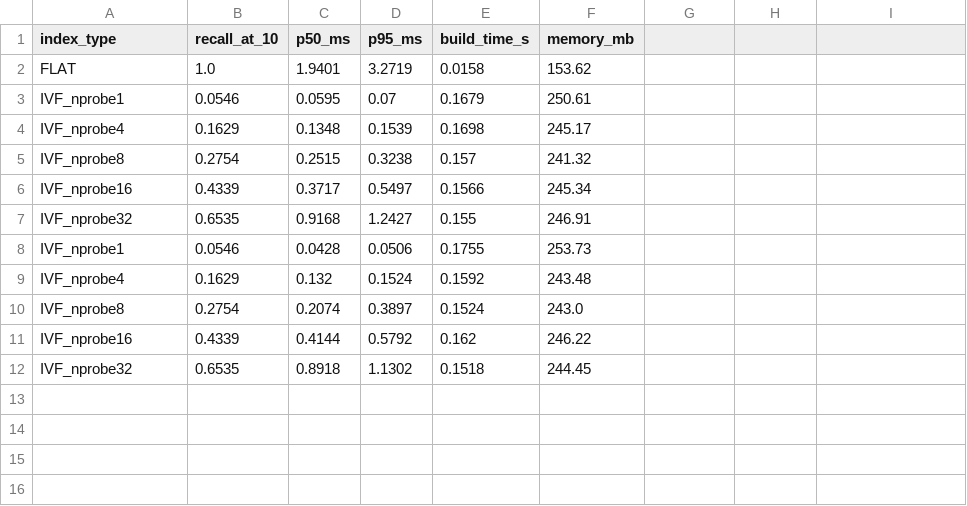
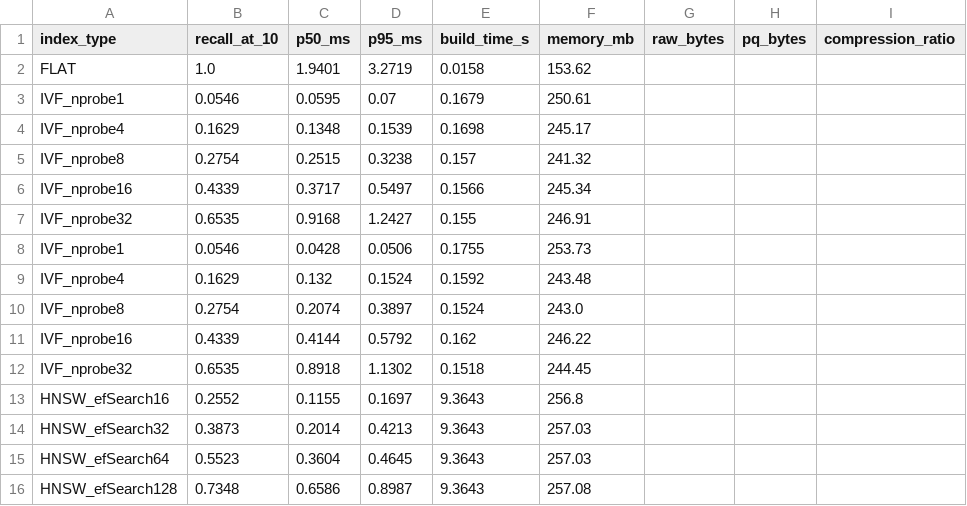
Before and after one commit to Sid3890/vector-ann-search, a CSV file: trackA/results/benchmarks.csv, drawn as a sheet; the diff names each change by its address in the sheet, - before the commit and + after, or states it on an @@ line.

```diff
--- a/trackA/results/benchmarks.csv
+++ b/trackA/results/benchmarks.csv
-G1: (empty)
+G1: raw_bytes
-H1: (empty)
+H1: pq_bytes
-I1: (empty)
+I1: compression_ratio
+row 13: HNSW_efSearch16 | 0.2552 | 0.1155 | 0.1697 | 9.3643 | 256.8
+row 14: HNSW_efSearch32 | 0.3873 | 0.2014 | 0.4213 | 9.3643 | 257.03
+row 15: HNSW_efSearch64 | 0.5523 | 0.3604 | 0.4645 | 9.3643 | 257.03
+row 16: HNSW_efSearch128 | 0.7348 | 0.6586 | 0.8987 | 9.3643 | 257.08
```
Also changed, not shown: 6 other files.
